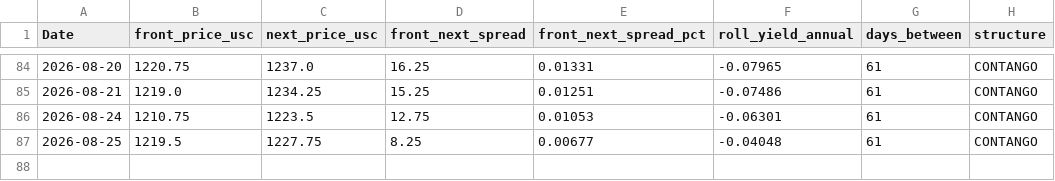
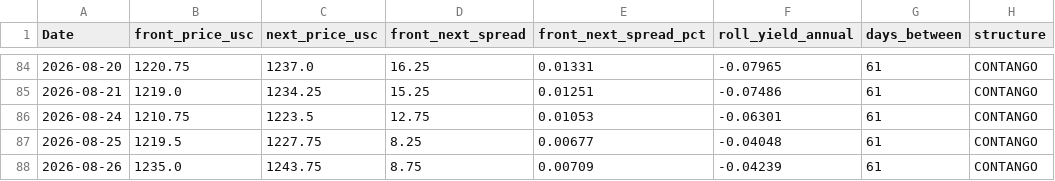
Before and after one commit to Nicotina712/agrocast, a CSV file: data/curve_history.csv, drawn as a sheet; only a part is shown, gaps mark what is left out.

```diff
--- a/data/curve_history.csv
+++ b/data/curve_history.csv
@@ -87 +87,2 @@ Date,front_price_usc,next_price_usc,front_next_spread,front_next_spread_pct,roll
 2026-08-25,1219.5,1227.75,8.25,0.00677,-0.04048,61,CONTANGO
+2026-08-26,1235.0,1243.75,8.75,0.00709,-0.04239,61,CONTANGO
```
Also changed, not shown: artifacts/event_memory.csv, artifacts/forecast.csv, 50 other files.
